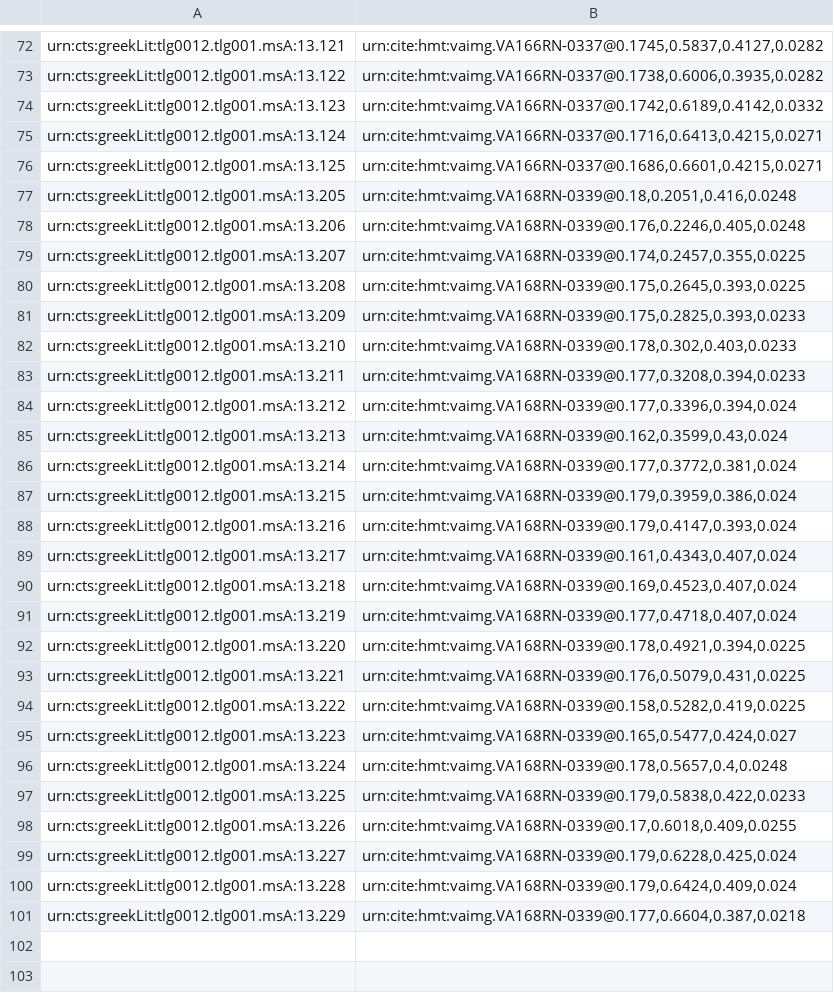
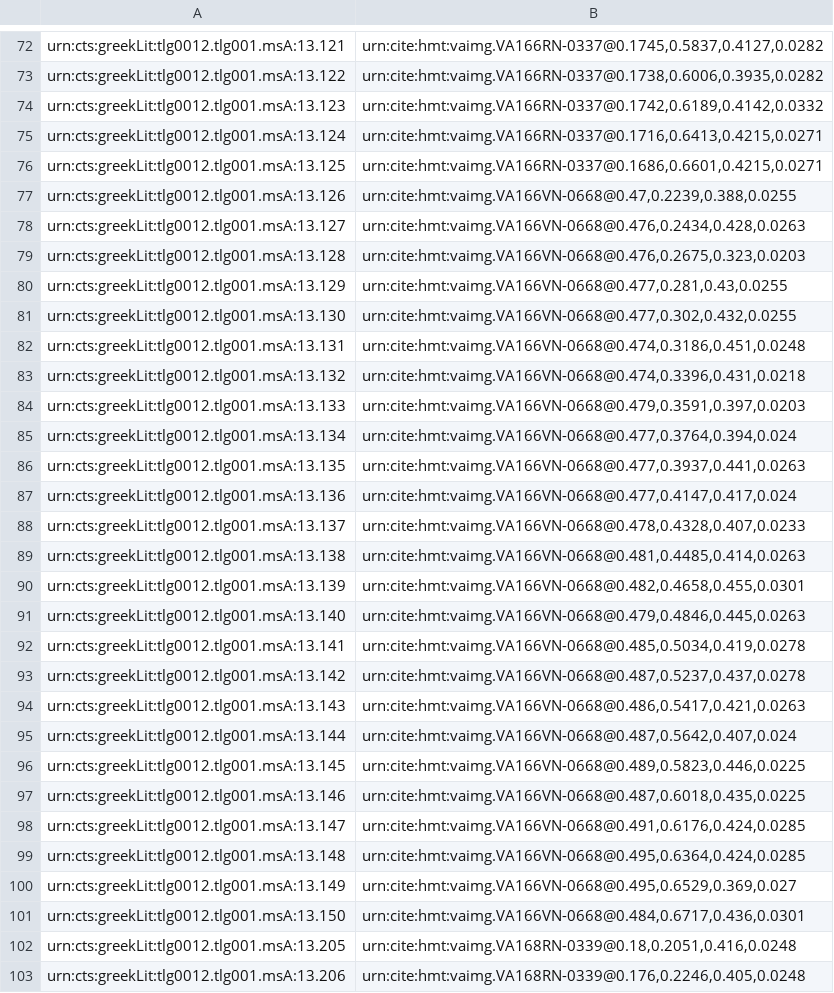
Before and after one commit to hmteditors/leiden, a CSV file: indices/venA-textToImage-Iliad.csv, drawn as a sheet; only a part is shown, gaps mark what is left out; the shorter side is filled out with more unchanged rows.

Commit message:
Update venA-textToImage-Iliad.csv

```diff
--- a/indices/venA-textToImage-Iliad.csv
+++ b/indices/venA-textToImage-Iliad.csv
@@ -76,2 +76,27 @@ urn:cts:greekLit:tlg0012.tlg001.msA:13.124,"urn:cite:hmt:vaimg.VA166RN-0337@0.17
 urn:cts:greekLit:tlg0012.tlg001.msA:13.125,"urn:cite:hmt:vaimg.VA166RN-0337@0.1686,0.6601,0.4215,0.0271"
+urn:cts:greekLit:tlg0012.tlg001.msA:13.126,"urn:cite:hmt:vaimg.VA166VN-0668@0.47,0.2239,0.388,0.0255"
+urn:cts:greekLit:tlg0012.tlg001.msA:13.127,"urn:cite:hmt:vaimg.VA166VN-0668@0.476,0.2434,0.428,0.0263"
+urn:cts:greekLit:tlg0012.tlg001.msA:13.128,"urn:cite:hmt:vaimg.VA166VN-0668@0.476,0.2675,0.323,0.0203"
+urn:cts:greekLit:tlg0012.tlg001.msA:13.129,"urn:cite:hmt:vaimg.VA166VN-0668@0.477,0.281,0.43,0.0255"
+urn:cts:greekLit:tlg0012.tlg001.msA:13.130,"urn:cite:hmt:vaimg.VA166VN-0668@0.477,0.302,0.432,0.0255"
+urn:cts:greekLit:tlg0012.tlg001.msA:13.131,"urn:cite:hmt:vaimg.VA166VN-0668@0.474,0.3186,0.451,0.0248"
+urn:cts:greekLit:tlg0012.tlg001.msA:13.132,"urn:cite:hmt:vaimg.VA166VN-0668@0.474,0.3396,0.431,0.0218"
+urn:cts:greekLit:tlg0012.tlg001.msA:13.133,"urn:cite:hmt:vaimg.VA166VN-0668@0.479,0.3591,0.397,0.0203"
+urn:cts:greekLit:tlg0012.tlg001.msA:13.134,"urn:cite:hmt:vaimg.VA166VN-0668@0.477,0.3764,0.394,0.024"
+urn:cts:greekLit:tlg0012.tlg001.msA:13.135,"urn:cite:hmt:vaimg.VA166VN-0668@0.477,0.3937,0.441,0.0263"
+urn:cts:greekLit:tlg0012.tlg001.msA:13.136,"urn:cite:hmt:vaimg.VA166VN-0668@0.477,0.4147,0.417,0.024"
+urn:cts:greekLit:tlg0012.tlg001.msA:13.137,"urn:cite:hmt:vaimg.VA166VN-0668@0.478,0.4328,0.407,0.0233"
+urn:cts:greekLit:tlg0012.tlg001.msA:13.138,"urn:cite:hmt:vaimg.VA166VN-0668@0.481,0.4485,0.414,0.0263"
+urn:cts:greekLit:tlg0012.tlg001.msA:13.139,"urn:cite:hmt:vaimg.VA166VN-0668@0.482,0.4658,0.455,0.0301"
+urn:cts:greekLit:tlg0012.tlg001.msA:13.140,"urn:cite:hmt:vaimg.VA166VN-0668@0.479,0.4846,0.445,0.0263"
+urn:cts:greekLit:tlg0012.tlg001.msA:13.141,"urn:cite:hmt:vaimg.VA166VN-0668@0.485,0.5034,0.419,0.0278"
+urn:cts:greekLit:tlg0012.tlg001.msA:13.142,"urn:cite:hmt:vaimg.VA166VN-0668@0.487,0.5237,0.437,0.0278"
+urn:cts:greekLit:tlg0012.tlg001.msA:13.143,"urn:cite:hmt:vaimg.VA166VN-0668@0.486,0.5417,0.421,0.0263"
+urn:cts:greekLit:tlg0012.tlg001.msA:13.144,"urn:cite:hmt:vaimg.VA166VN-0668@0.487,0.5642,0.407,0.024"
+urn:cts:greekLit:tlg0012.tlg001.msA:13.145,"urn:cite:hmt:vaimg.VA166VN-0668@0.489,0.5823,0.446,0.0225"
+urn:cts:greekLit:tlg0012.tlg001.msA:13.146,"urn:cite:hmt:vaimg.VA166VN-0668@0.487,0.6018,0.435,0.0225"
+urn:cts:greekLit:tlg0012.tlg001.msA:13.147,"urn:cite:hmt:vaimg.VA166VN-0668@0.491,0.6176,0.424,0.0285"
+urn:cts:greekLit:tlg0012.tlg001.msA:13.148,"urn:cite:hmt:vaimg.VA166VN-0668@0.495,0.6364,0.424,0.0285"
+urn:cts:greekLit:tlg0012.tlg001.msA:13.149,"urn:cite:hmt:vaimg.VA166VN-0668@0.495,0.6529,0.369,0.027"
+urn:cts:greekLit:tlg0012.tlg001.msA:13.150,"urn:cite:hmt:vaimg.VA166VN-0668@0.484,0.6717,0.436,0.0301"
 urn:cts:greekLit:tlg0012.tlg001.msA:13.205,"urn:cite:hmt:vaimg.VA168RN-0339@0.18,0.2051,0.416,0.0248"
```
